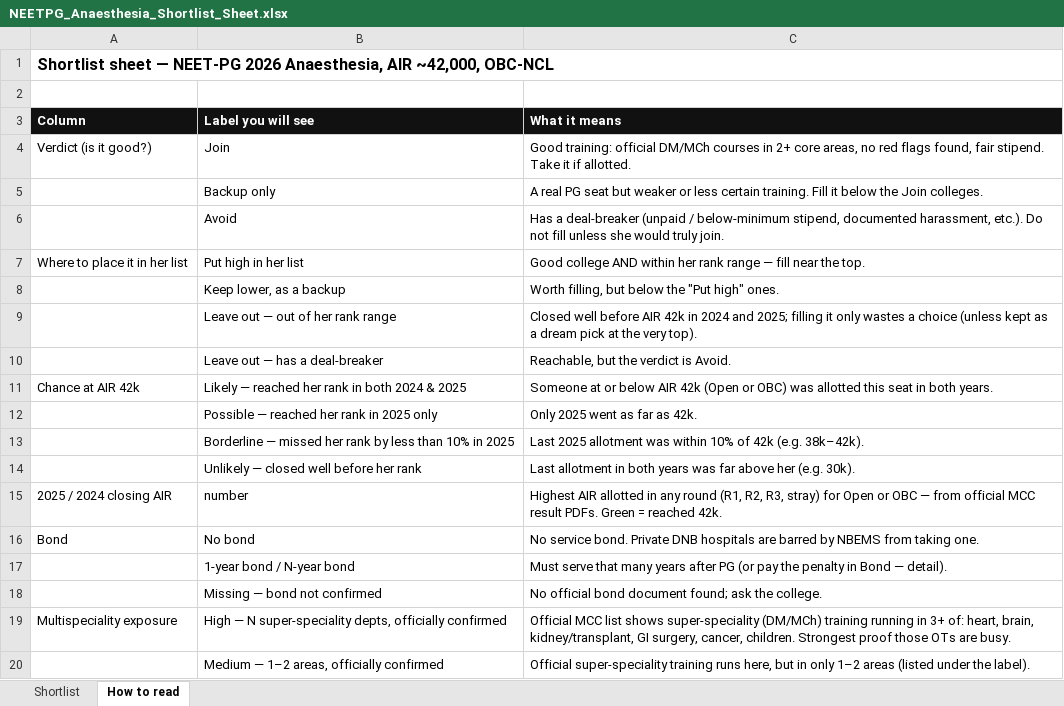
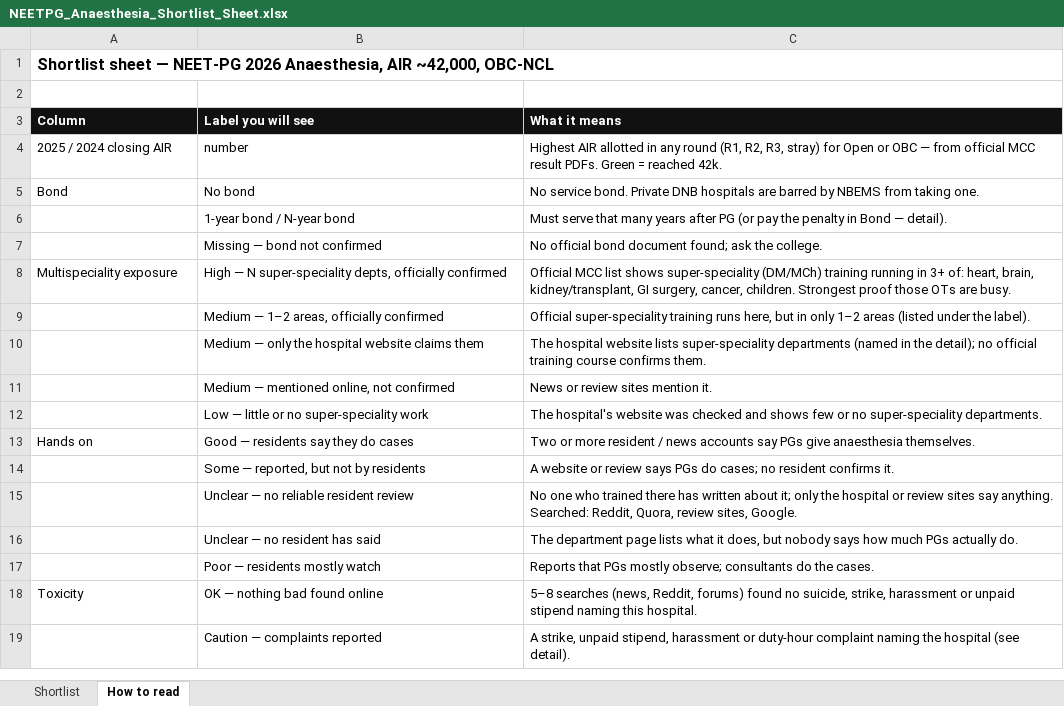
Before and after one commit to pankajrajput0312/neetpg-planner, an Excel workbook: public/NEETPG_Anaesthesia_Shortlist_Sheet.xlsx, sheet How to read, drawn as a sheet; only a part is shown; the shorter side is filled out with more unchanged rows; values as stored, in another font and other column widths than the file's, no borders; the diff names each change by its address in the sheet, - before the commit and + after, or states it on an @@ line.

```diff
--- a/public/NEETPG_Anaesthesia_Shortlist_Sheet.xlsx (sheet How to read)
+++ b/public/NEETPG_Anaesthesia_Shortlist_Sheet.xlsx (sheet How to read)
-row 4: Verdict (is it good?) | Join | Good training: official DM/MCh courses in 2+ core areas, no red flags found, fair stipend. Take it if allotted.
-row 5:  | Backup only | A real PG seat but weaker or less certain training. Fill it below the Join colleges.
-row 6:  | Avoid | Has a deal-breaker (unpaid / below-minimum stipend, documented harassment, etc.). Do not fill unless she would truly join.
-row 7: Where to place it in her list | Put high in her list | Good college AND within her rank range — fill near the top.
-row 8:  | Keep lower, as a backup | Worth filling, but below the "Put high" ones.
-row 9:  | Leave out — out of her rank range | Closed well before AIR 42k in 2024 and 2025; filling it only wastes a choice (unless kept as a dream pick at the very top).
-row 10:  | Leave out — has a deal-breaker | Reachable, but the verdict is Avoid.
-row 11: Chance at AIR 42k | Likely — reached her rank in both 2024 & 2025 | Someone at or below AIR 42k (Open or OBC) was allotted this seat in both years.
-row 12:  | Possible — reached her rank in 2025 only | Only 2025 went as far as 42k.
-row 13:  | Borderline — missed her rank by less than 10% in 2025 | Last 2025 allotment was within 10% of 42k (e.g. 38k–42k).
-row 14:  | Unlikely — closed well before her rank | Last allotment in both years was far above her (e.g. 30k).
```
Also changed, not shown: sheet Shortlist, 1 other file.
